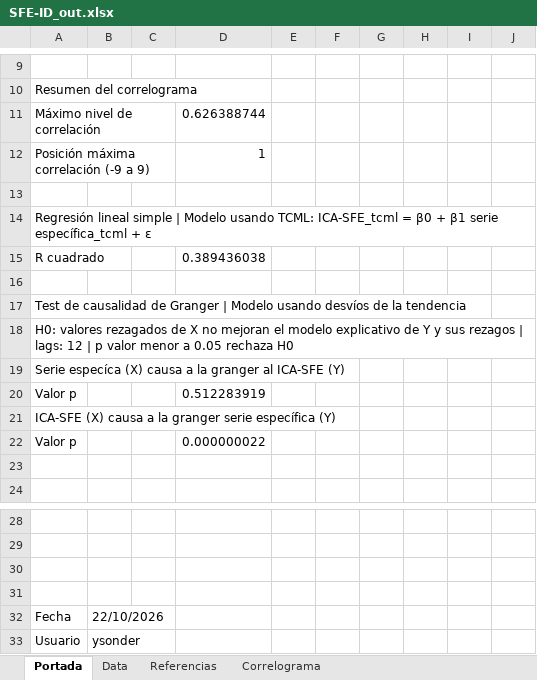
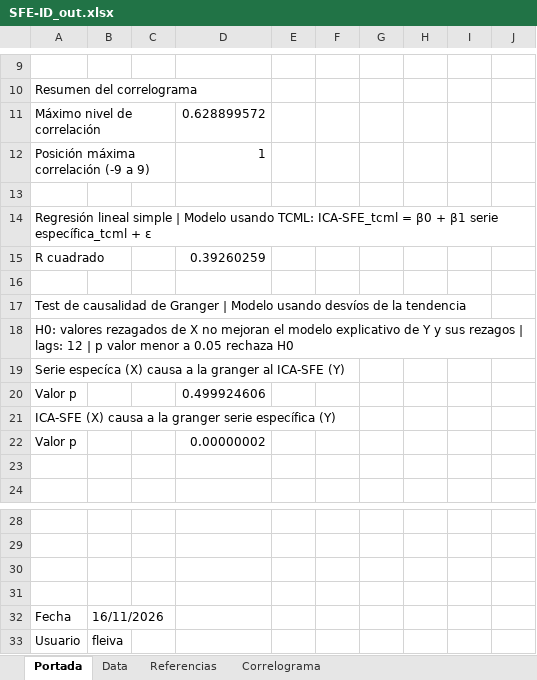
Before and after one commit to CES-BCSF/CicSFE_GitHub, an Excel workbook: indicadores/SFE-ID_out.xlsx, sheet Portada, drawn as a sheet; only a part is shown, gaps mark what is left out; values as stored, in another font and other column widths than the file's, no borders; the diff names each change by its address in the sheet, - before the commit and + after, or states it on an @@ line.

```diff
--- a/indicadores/SFE-ID_out.xlsx (sheet Portada)
+++ b/indicadores/SFE-ID_out.xlsx (sheet Portada)
-D11: 0.626388744
+D11: 0.628899572
-D15: 0.389436038
+D15: 0.39260259
-D20: 0.512283919
+D20: 0.499924606
-D22: 0.000000022
+D22: 0.00000002
-B32: 22/10/2026
+B32: 16/11/2026
-B33: ysonder
+B33: fleiva
```
Also changed, not shown: sheet Data, sheet Correlograma, 2 other files.
